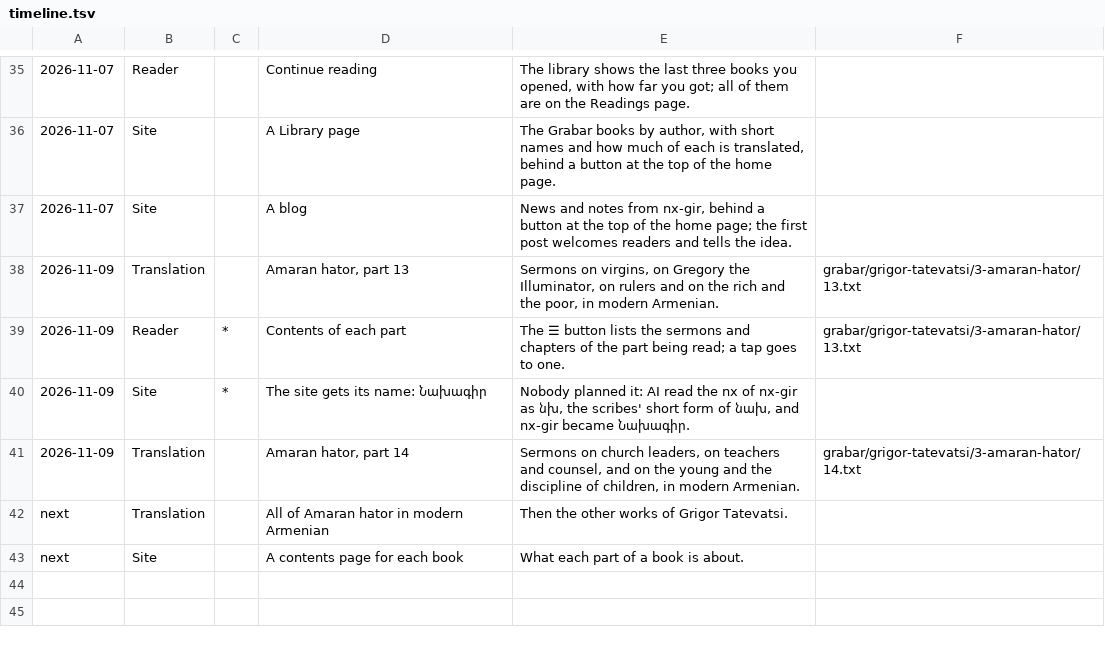
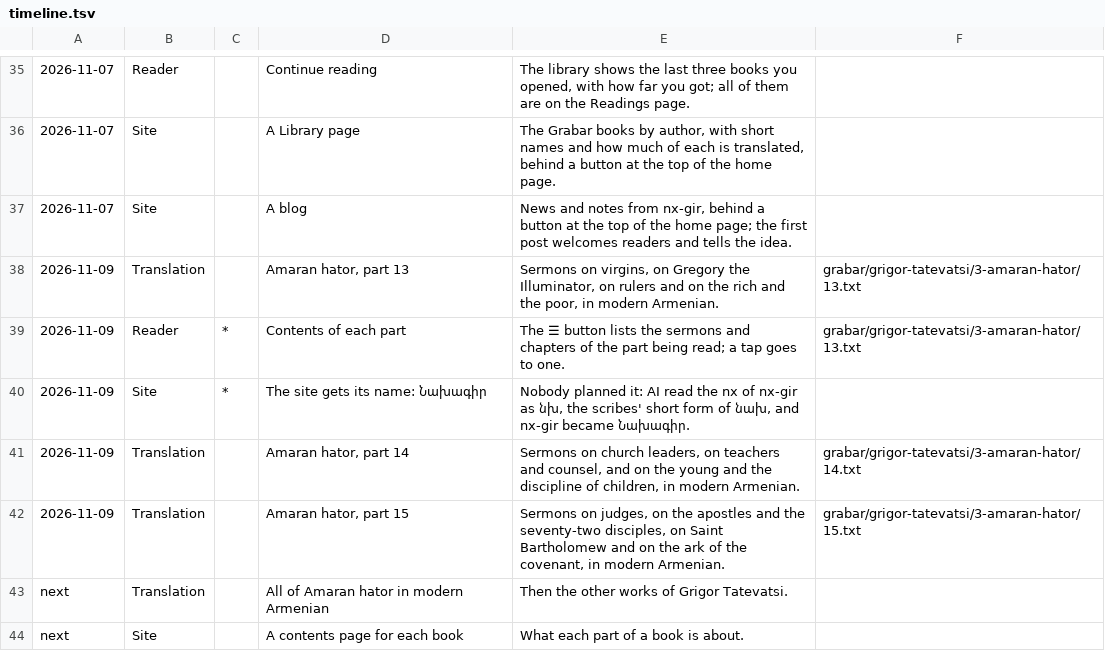
Before and after one commit to serjhnn/nx-gir, a TSV file: timeline.tsv, drawn as a sheet; only a part is shown, gaps mark what is left out.

```diff
--- a/timeline.tsv
+++ b/timeline.tsv
@@ -41,2 +41,3 @@
 2026-11-09	Translation		Amaran hator, part 14	Sermons on church leaders, on teachers and counsel, and on the young and the discipline of children, in modern Armenian.	grabar/grigor-tatevatsi/3-amaran-hator/14.txt
+2026-11-09	Translation		Amaran hator, part 15	Sermons on judges, on the apostles and the seventy-two disciples, on Saint Bartholomew and on the ark of the covenant, in modern Armenian.	grabar/grigor-tatevatsi/3-amaran-hator/15.txt
 next	Translation		All of Amaran hator in modern Armenian	Then the other works of Grigor Tatevatsi.	
```
Also changed, not shown: 4 other files.
